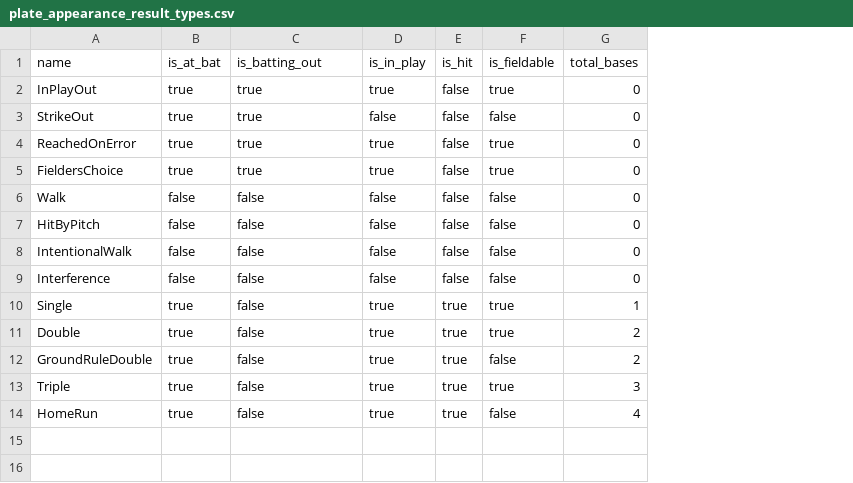
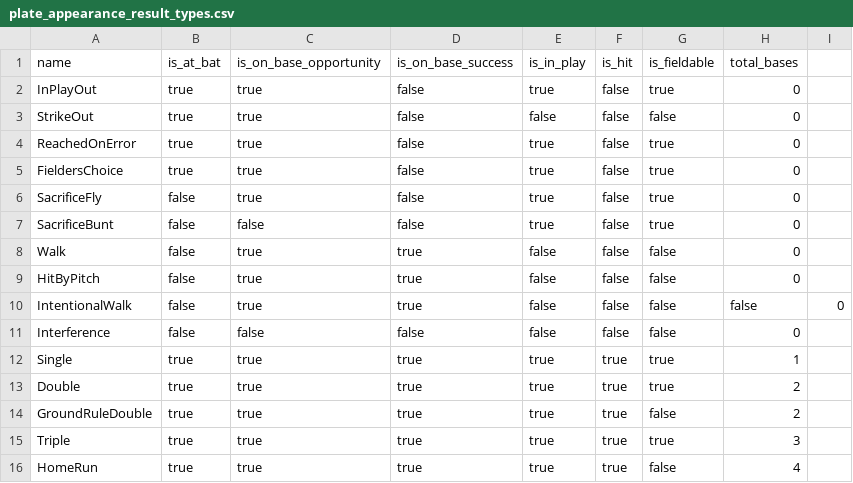
Before and after one commit to droher/baseball.computer, a CSV file: timeball/seeds/plate_appearance_result_types.csv, drawn as a sheet; addresses are those after the commit; the diff names each change by its address in the sheet, - before the commit and + after, or states it on an @@ line.

```diff
--- a/timeball/seeds/plate_appearance_result_types.csv
+++ b/timeball/seeds/plate_appearance_result_types.csv
+column C (is_on_base_opportunity), rows 2-5: all true; rows 8-16: true | true | true | false | true | true | true | true | true
+column I, row 10: 0
-D1: is_batting_out
+D1: is_on_base_success
-D2:D5 (is_on_base_success): true
+D2:D5 (is_on_base_success): false
+row 6: SacrificeFly | false | true | false | true | false | true | 0
+row 7: SacrificeBunt | false | false | false | true | false | true | 0
-D8:D10 (is_on_base_success): false
+D8:D10 (is_on_base_success): true
-H10 (total_bases): 0
+H10 (total_bases): false
-D12:D16 (is_on_base_success): false
+D12:D16 (is_on_base_success): true
```
Also changed, not shown: 1 other file.
